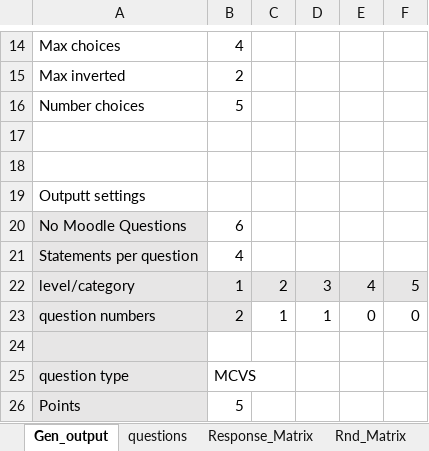
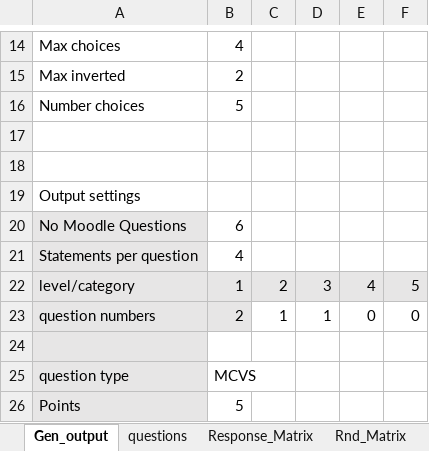
Before and after one commit to Joe-Bio/Moodle-Excel, an Excel workbook: example Multiple response single choice V4.xlsm, sheet Gen_output, drawn as a sheet; only a part is shown, gaps mark what is left out; values as stored, in another font and other column widths than the file's, no borders; charts and pictures not drawn; the diff names each change by its address in the sheet, - before the commit and + after, or states it on an @@ line.

```diff
--- a/example Multiple response single choice V4.xlsm (sheet Gen_output)
+++ b/example Multiple response single choice V4.xlsm (sheet Gen_output)
-A19: Outputt settings
+A19: Output settings
```
Also changed, not shown: sheet Response_Matrix, sheet questions, charts or pictures, example Cloze text V4.xlsm, example Multiple Response V4.xlsm, 5 other files.
